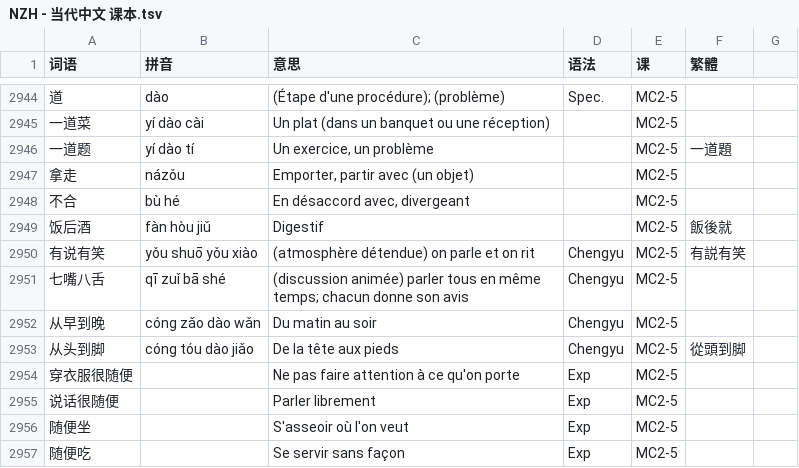
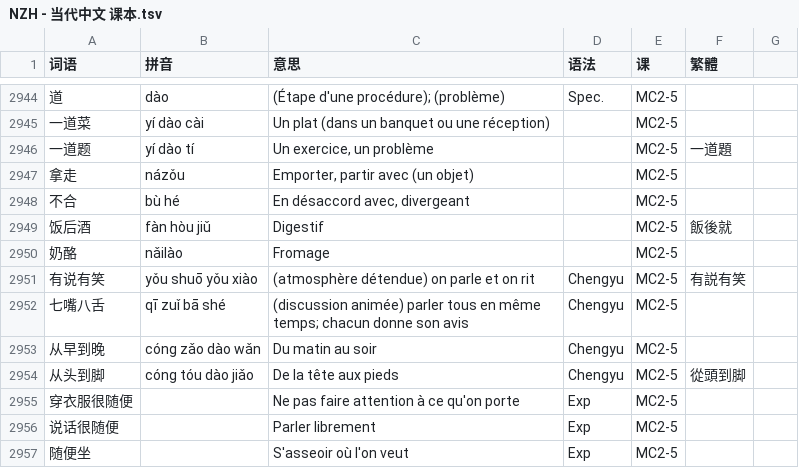
Before and after one commit to jdwebdev/chinois, a TSV file: tsv/NZH - 当代中文 课本.tsv, drawn as a sheet; only a part is shown, gaps mark what is left out; the shorter side is filled out with more unchanged rows; the diff names each change by its address in the sheet, - before the commit and + after, or states it on an @@ line.

```diff
--- a/tsv/NZH - 当代中文 课本.tsv
+++ b/tsv/NZH - 当代中文 课本.tsv
+row 2950: 奶酪 | nǎilào | Fromage |  | MC2-5
```
Also changed, not shown: tsv/NZH - 当代中文 汉字.tsv.
